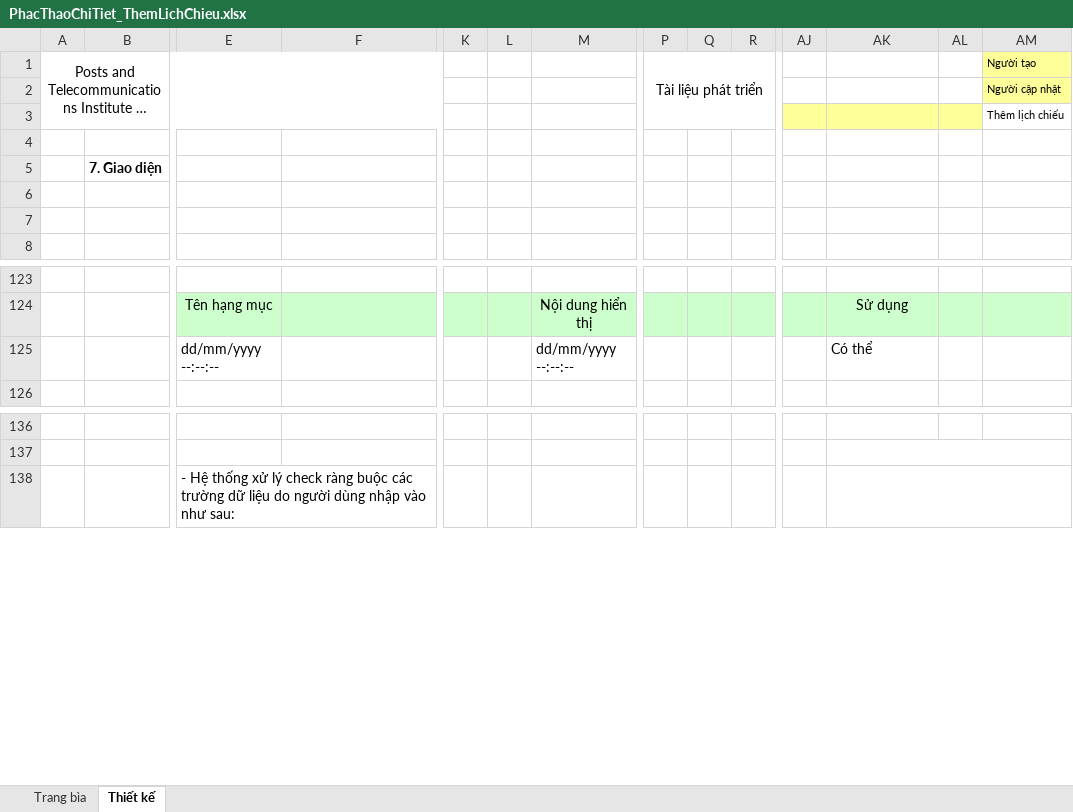
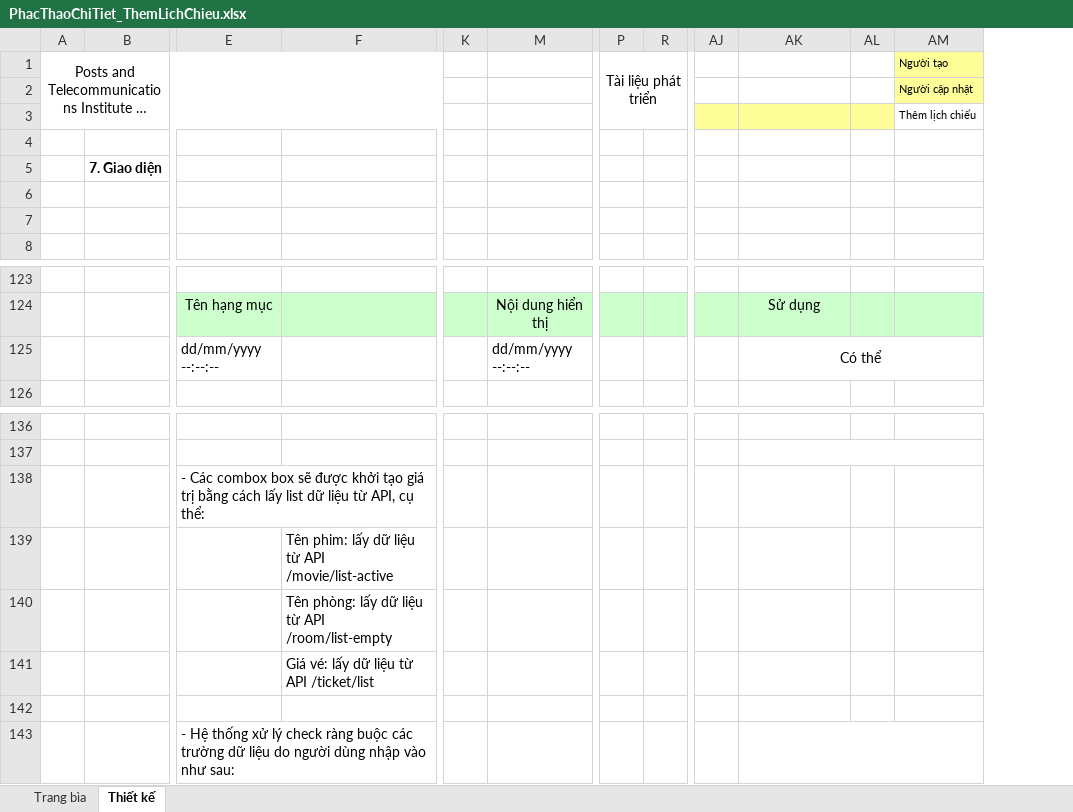
Before and after one commit to vynguyen279/CinemaManagement, an Excel workbook: Báo Cáo/Tuần 2/PhacThaoChiTiet_ThemLichChieu.xlsx, sheet Thiết kế, drawn as a sheet; only a part is shown, gaps mark what is left out; long unchanged cells end in …; values as stored, in another font and other column widths than the file's, no borders; charts and pictures not drawn; removed rows and columns are numbered as before the commit, all else as after; rows hold the shown columns only; the diff covers the shown part only; the diff names each change by its address in the sheet, - before the commit and + after, or states it on an @@ line.

```diff
--- a/Báo Cáo/Tuần 2/PhacThaoChiTiet_ThemLichChieu.xlsx (sheet Thiết kế)
+++ b/Báo Cáo/Tuần 2/PhacThaoChiTiet_ThemLichChieu.xlsx (sheet Thiết kế)
@@ column L hidden, empty @@
@@ column Q hidden, empty @@
-AK125 alignment: left
+AK125 alignment: center
+AK125:AM125 merged
+row 138:  |  | - Các combox box sẽ được khởi tạo giá trị bằng cách lấy list dữ liệu từ API, cụ thể:
+row 139:  |  |  | Tên phim: lấy dữ liệu từ API /movie/list-active
+row 140:  |  |  | Tên phòng: lấy dữ liệu từ API /room/list-empty
+row 141:  |  |  | Giá vé: lấy dữ liệu từ API /ticket/list
+row 142: (empty)
```
Also changed, not shown: 5 added rows, 3 removed rows, 7 edited cells and merged cells elsewhere in this sheet, charts or pictures, Báo Cáo/Tuần 2/PhacThaoChiTiet_DangKy.xlsx, Báo Cáo/Tuần 2/PhacThaoChiTiet_ThemPhong.xlsx.
